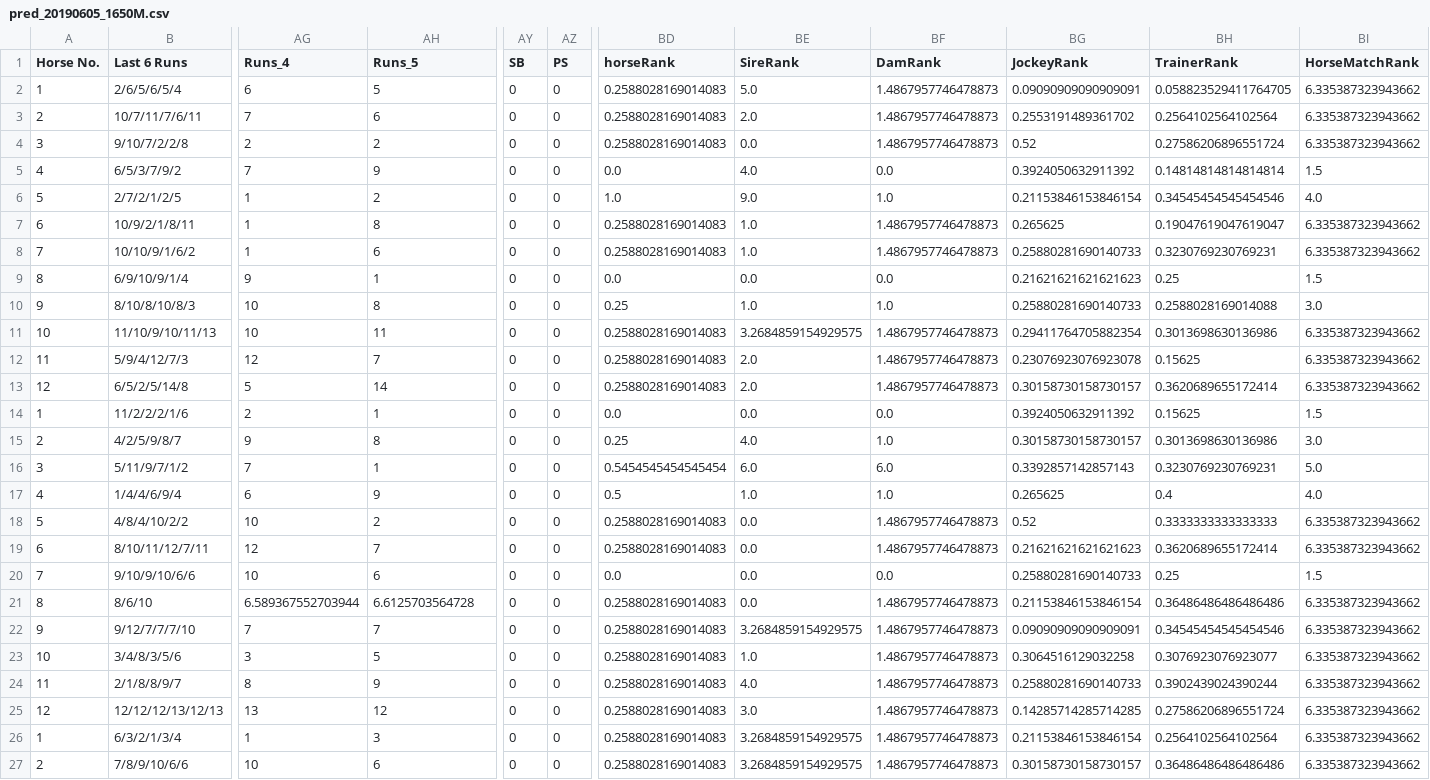
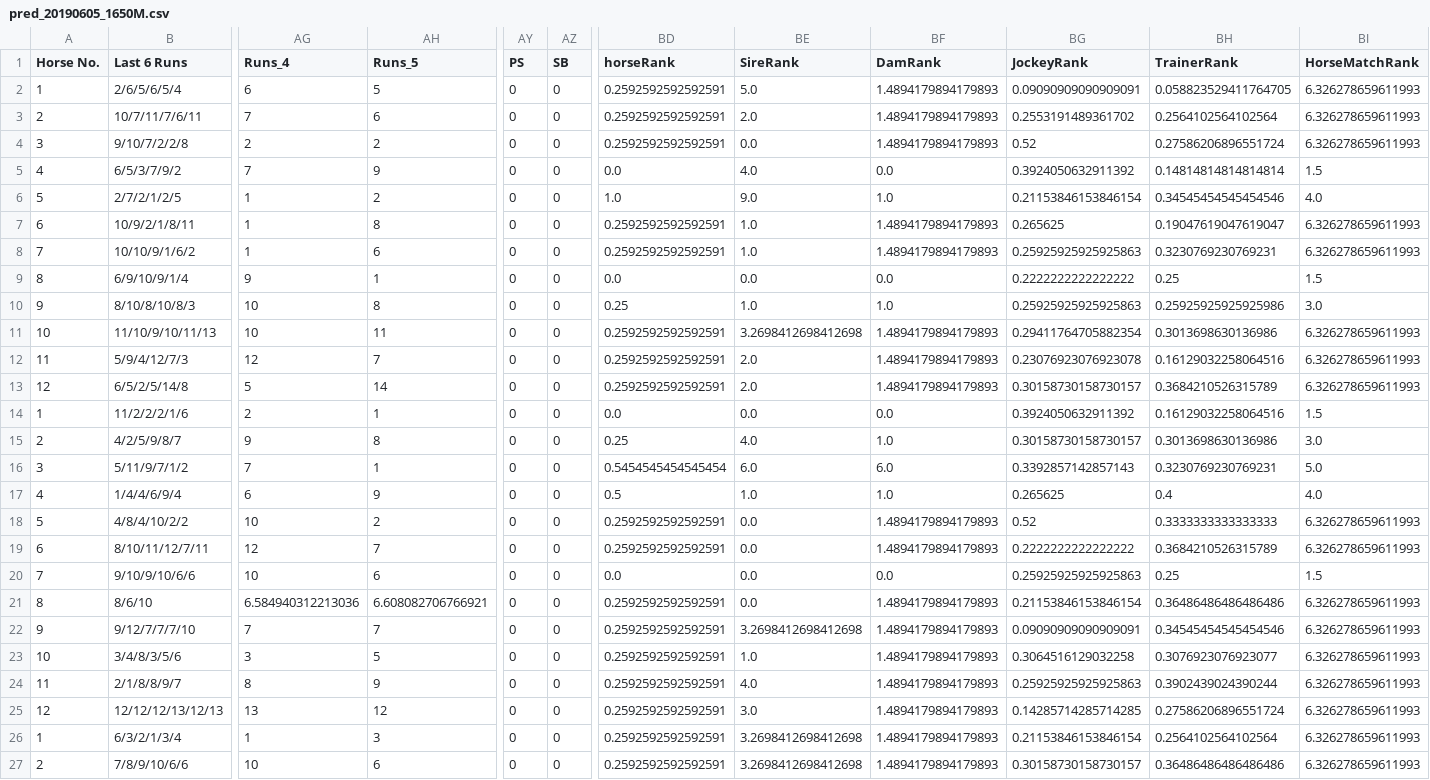
Before and after one commit to peterlau0010/race-predicition, a CSV file: Processed Data/pred_20190605_1650M.csv, drawn as a sheet; only a part is shown, gaps mark what is left out; the diff covers the shown part only; the diff names each change by its address in the sheet, - before the commit and + after, or states it on an @@ line.

```diff
--- a/Processed Data/pred_20190605_1650M.csv
+++ b/Processed Data/pred_20190605_1650M.csv
-AY1: SB
+AY1: PS
-AZ1: PS
+AZ1: SB
-BD2:BD4 (horseRank): 0.2588028169014083
+BD2:BD4 (horseRank): 0.2592592592592591
-BF2:BF4 (DamRank): 1.4867957746478873
+BF2:BF4 (DamRank): 1.4894179894179893
-BI2:BI4 (HorseMatchRank): 6.335387323943662
+BI2:BI4 (HorseMatchRank): 6.326278659611993
-BD7:BD8 (horseRank): 0.2588028169014083
+BD7:BD8 (horseRank): 0.2592592592592591
-BF7:BF8 (DamRank): 1.4867957746478873
+BF7:BF8 (DamRank): 1.4894179894179893
-BI7:BI8 (HorseMatchRank): 6.335387323943662
+BI7:BI8 (HorseMatchRank): 6.326278659611993
-BG8 (JockeyRank): 0.25880281690140733
+BG8 (JockeyRank): 0.25925925925925863
-BG9 (JockeyRank): 0.21621621621621623
+BG9 (JockeyRank): 0.2222222222222222
-BG10 (JockeyRank): 0.25880281690140733
+BG10 (JockeyRank): 0.25925925925925863
-BH10 (TrainerRank): 0.2588028169014088
+BH10 (TrainerRank): 0.25925925925925986
-BD11:BD13 (horseRank): 0.2588028169014083
+BD11:BD13 (horseRank): 0.2592592592592591
-BE11 (SireRank): 3.2684859154929575
+BE11 (SireRank): 3.2698412698412698
-BF11:BF13 (DamRank): 1.4867957746478873
+BF11:BF13 (DamRank): 1.4894179894179893
-BI11:BI13 (HorseMatchRank): 6.335387323943662
+BI11:BI13 (HorseMatchRank): 6.326278659611993
-BH12 (TrainerRank): 0.15625
+BH12 (TrainerRank): 0.16129032258064516
-BH13 (TrainerRank): 0.3620689655172414
+BH13 (TrainerRank): 0.3684210526315789
-BH14 (TrainerRank): 0.15625
+BH14 (TrainerRank): 0.16129032258064516
-BD18:BD19 (horseRank): 0.2588028169014083
+BD18:BD19 (horseRank): 0.2592592592592591
-BF18:BF19 (DamRank): 1.4867957746478873
+BF18:BF19 (DamRank): 1.4894179894179893
-BI18:BI19 (HorseMatchRank): 6.335387323943662
+BI18:BI19 (HorseMatchRank): 6.326278659611993
-BG19 (JockeyRank): 0.21621621621621623
+BG19 (JockeyRank): 0.2222222222222222
-BH19 (TrainerRank): 0.3620689655172414
+BH19 (TrainerRank): 0.3684210526315789
-BG20 (JockeyRank): 0.25880281690140733
+BG20 (JockeyRank): 0.25925925925925863
-AG21 (Runs_4): 6.589367552703944
+AG21 (Runs_4): 6.584940312213036
-AH21 (Runs_5): 6.6125703564728
+AH21 (Runs_5): 6.608082706766921
-BD21:BD27 (horseRank): 0.2588028169014083
+BD21:BD27 (horseRank): 0.2592592592592591
-BF21:BF27 (DamRank): 1.4867957746478873
+BF21:BF27 (DamRank): 1.4894179894179893
-BI21:BI27 (HorseMatchRank): 6.335387323943662
+BI21:BI27 (HorseMatchRank): 6.326278659611993
-BE22 (SireRank): 3.2684859154929575
+BE22 (SireRank): 3.2698412698412698
-BG24 (JockeyRank): 0.25880281690140733
+BG24 (JockeyRank): 0.25925925925925863
-BE26:BE27 (SireRank): 3.2684859154929575
+BE26:BE27 (SireRank): 3.2698412698412698
```
Also changed, not shown: 27 edited cells elsewhere in this file, Processed Data/testX_20190605_1650M.csv, Processed Data/testY_20190605_1650M.csv, 30 other files.
